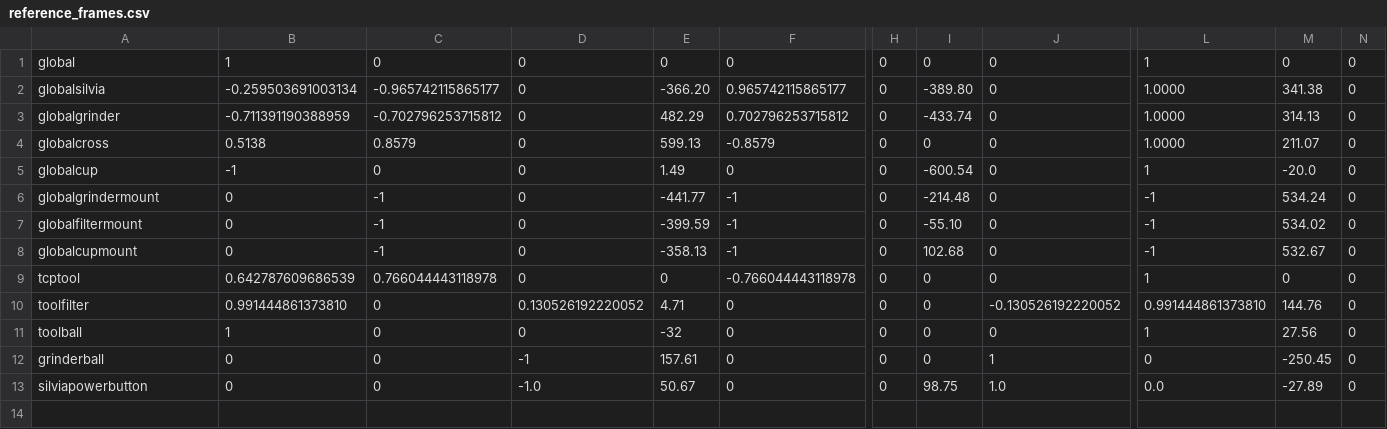
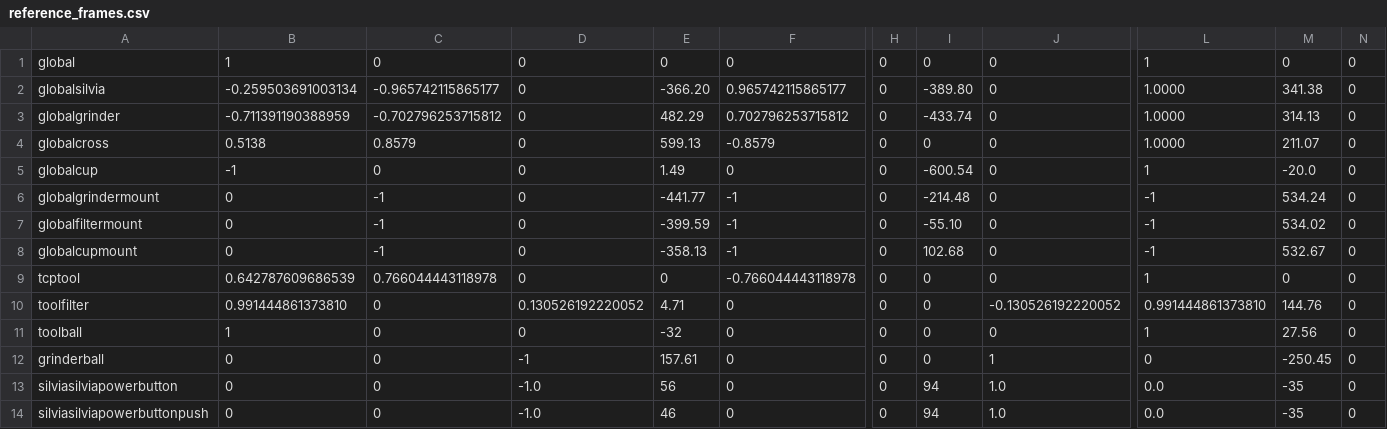
Before and after one commit to zebbarry/manipulators, a CSV file: reference_frames.csv, drawn as a sheet; only a part is shown, gaps mark what is left out; rows hold the shown columns only; the diff names each change by its address in the sheet, - before the commit and + after, or states it on an @@ line.

```diff
--- a/reference_frames.csv
+++ b/reference_frames.csv
-A13: silviapowerbutton
+A13: silviasilviapowerbutton
-E13: 50.67
+E13: 56
-I13: 98.75
+I13: 94
-M13: -27.89
+M13: -35
+row 14: silviasilviapowerbuttonpush | 0 | 0 | -1.0 | 46 | 0 | 0 | 94 | 1.0 | 0.0 | -35 | 0
```
Also changed, not shown: 2 other files.
